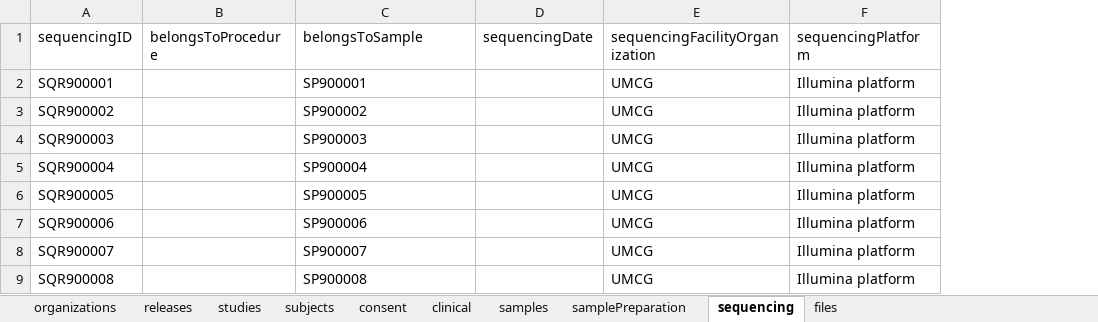
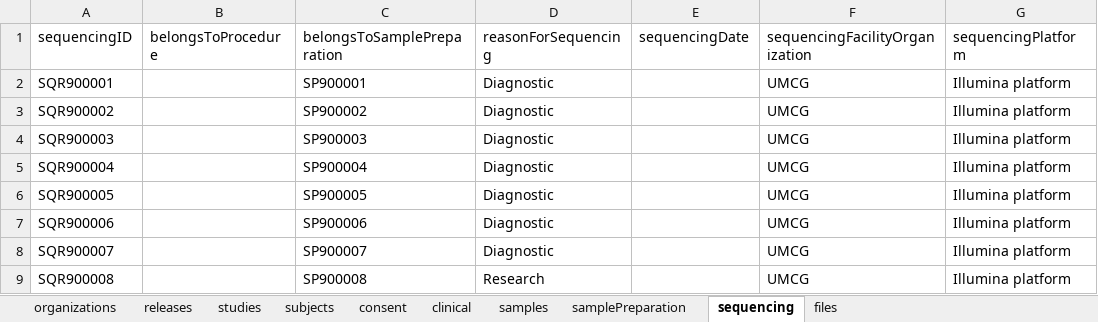
Before and after one commit to molgenis/projects-rd-cosas, an Excel workbook: data/cosas_emx2_demo.xlsx, sheet sequencing, drawn as a sheet; only a part is shown; values as stored, in another font and other column widths than the file's, no borders; the diff names each change by its address in the sheet, - before the commit and + after, or states it on an @@ line.

```diff
--- a/data/cosas_emx2_demo.xlsx (sheet sequencing)
+++ b/data/cosas_emx2_demo.xlsx (sheet sequencing)
+column D (reasonForSequencing), rows 2-9: Diagnostic | Diagnostic | Diagnostic | Diagnostic | Diagnostic | Diagnostic | Diagnostic | Research
-C1: belongsToSample
+C1: belongsToSamplePreparation
```
Also changed, not shown: sheet files, sheet samplePreparation, sheet samples, 5 other files.
